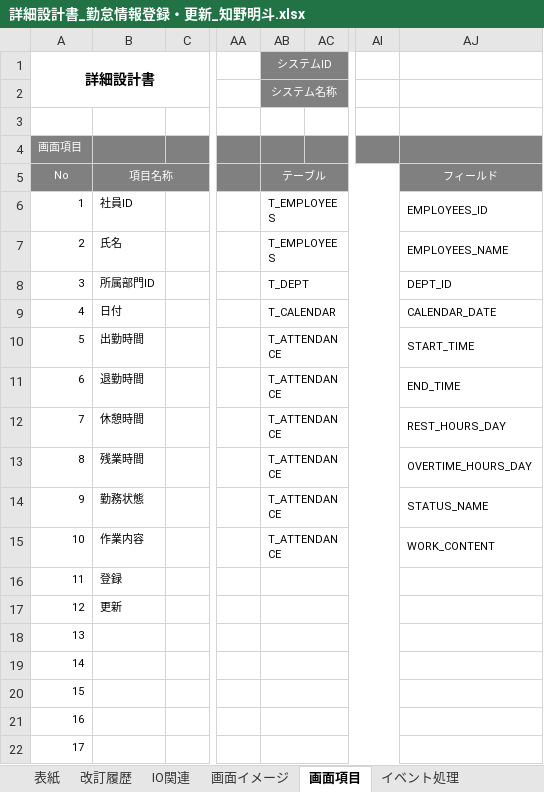
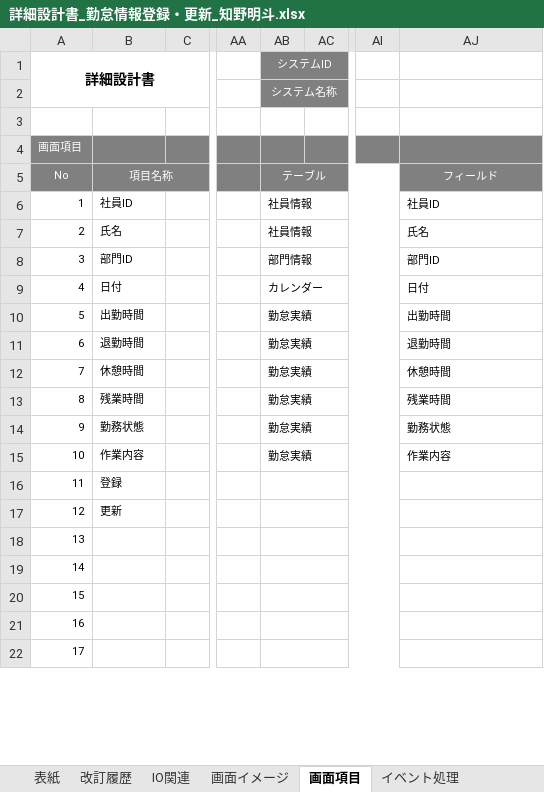
Before and after one commit to nts-ed/2023-06, an Excel workbook: 02_詳細設計書/01_詳細設計書/チーム1/詳細設計書_勤怠情報登録・更新_知野明斗.xlsx, sheet 画面項目, drawn as a sheet; only a part is shown, gaps mark what is left out; values as stored, in another font and other column widths than the file's, no borders; the diff names each change by its address in the sheet, - before the commit and + after, or states it on an @@ line.

```diff
--- a/02_詳細設計書/01_詳細設計書/チーム1/詳細設計書_勤怠情報登録・更新_知野明斗.xlsx (sheet 画面項目)
+++ b/02_詳細設計書/01_詳細設計書/チーム1/詳細設計書_勤怠情報登録・更新_知野明斗.xlsx (sheet 画面項目)
-AB6:AB7 (システムID): T_EMPLOYEES
+AB6:AB7 (システムID): 社員情報
-AJ6: EMPLOYEES_ID
+AJ6: 社員ID
-AJ7: EMPLOYEES_NAME
+AJ7: 氏名
-B8: 所属部門ID
+B8: 部門ID
-AB8 (システムID): T_DEPT
+AB8 (システムID): 部門情報
-AJ8: DEPT_ID
+AJ8: 部門ID
-AB9 (システムID): T_CALENDAR
+AB9 (システムID): カレンダー
-AJ9: CALENDAR_DATE
+AJ9: 日付
-AB10:AB15 (システムID): T_ATTENDANCE
+AB10:AB15 (システムID): 勤怠実績
-AJ10: START_TIME
+AJ10: 出勤時間
-AJ11: END_TIME
+AJ11: 退勤時間
-AJ12: REST_HOURS_DAY
+AJ12: 休憩時間
-AJ13: OVERTIME_HOURS_DAY
+AJ13: 残業時間
-AJ14: STATUS_NAME
+AJ14: 勤務状態
-AJ15: WORK_CONTENT
+AJ15: 作業内容
```
Also changed, not shown: sheet イベント処理, charts or pictures.
